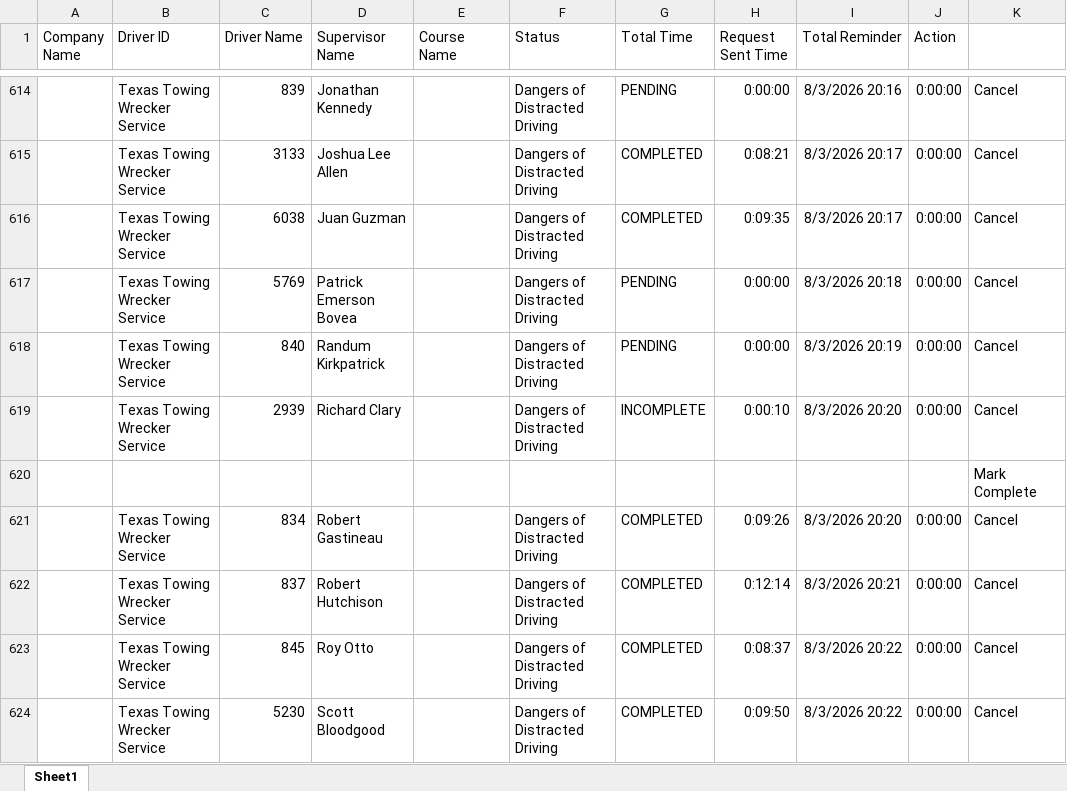
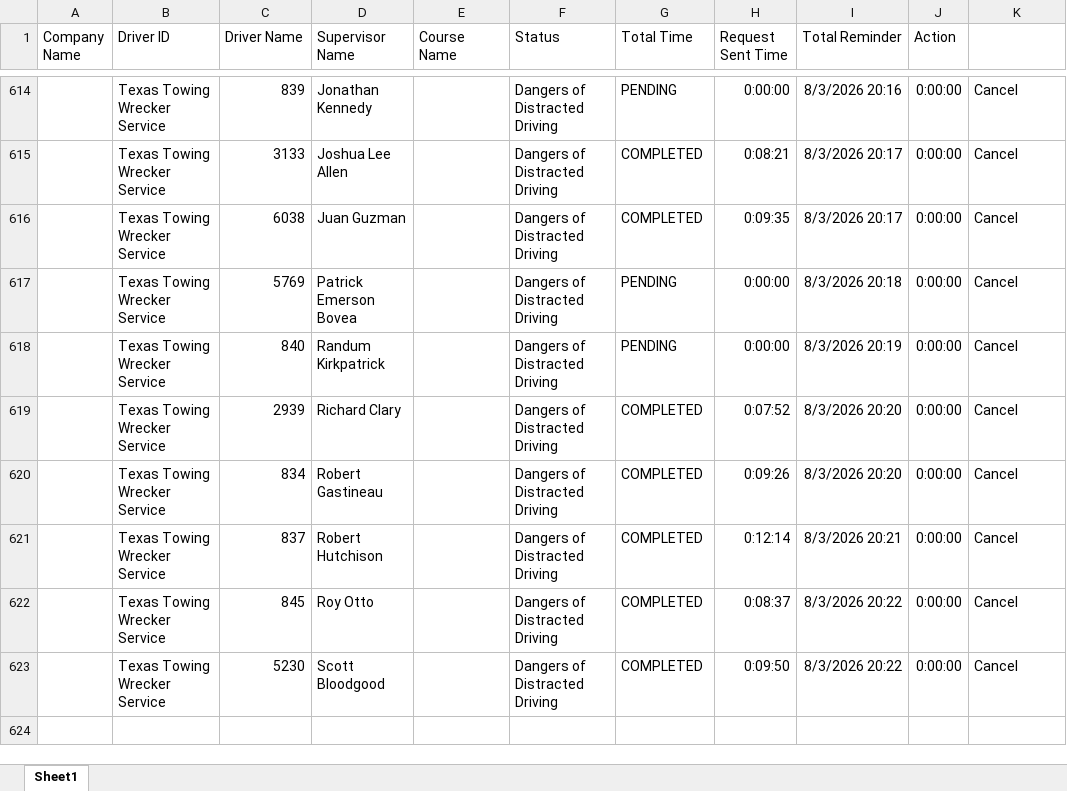
Before and after one commit to jmullins-DEN/Texas-Towing, an Excel workbook: training.xlsx, sheet Sheet1, drawn as a sheet; only a part is shown, gaps mark what is left out; values as stored, in another font and other column widths than the file's, no borders; the diff names each change by its address in the sheet, - before the commit and + after, or states it on an @@ line.

Commit message:
Weekly data update: training.xlsx

```diff
--- a/training.xlsx (sheet Sheet1)
+++ b/training.xlsx (sheet Sheet1)
-G619 (Total Time): INCOMPLETE
+G619 (Total Time): COMPLETED
-H619 (Request Sent Time): 0:00:10
+H619 (Request Sent Time): 0:07:52
-row 620:  |  |  |  |  |  |  |  |  |  | Mark Complete
```
